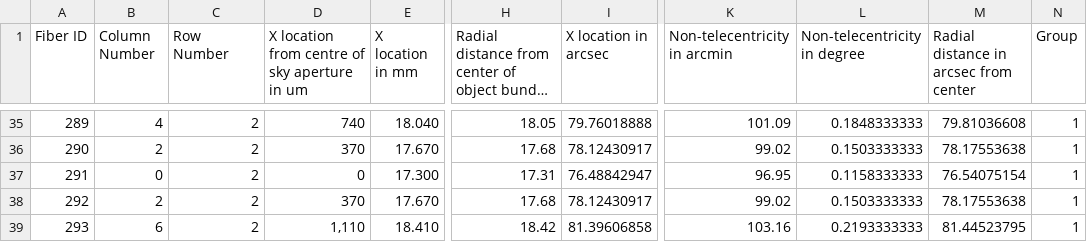
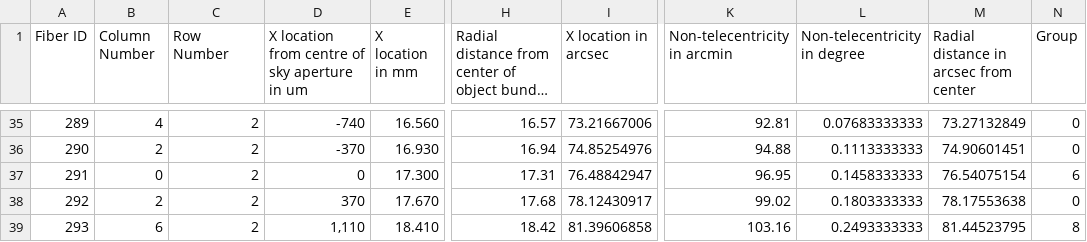
Before and after one commit to nicolas-erasmus/rss_ifu, a CSV file: SMI_300_data_sky_RHS.csv, drawn as a sheet; only a part is shown, gaps mark what is left out; long unchanged cells end in …; the diff covers the shown part only; the diff names each change by its address in the sheet, - before the commit and + after, or states it on an @@ line.

```diff
--- a/SMI_300_data_sky_RHS.csv
+++ b/SMI_300_data_sky_RHS.csv
-D35: 740
+D35: -740
-E35 (X location in mm): 18.040
+E35 (X location in mm): 16.560
-H35: 18.05
+H35: 16.57
-I35 (X location in arcsec): 79.76018888
+I35 (X location in arcsec): 73.21667006
-K35 (Non-telecentricity in arcmin): 101.09
+K35 (Non-telecentricity in arcmin): 92.81
-L35 (Non-telecentricity in degree): 0.1848333333
+L35 (Non-telecentricity in degree): 0.07683333333
-M35: 79.81036608
+M35: 73.27132849
-N35:N36 (Group): 1
+N35:N36 (Group): 0
-D36: 370
+D36: -370
-E36 (X location in mm): 17.670
+E36 (X location in mm): 16.930
-H36: 17.68
+H36: 16.94
-I36 (X location in arcsec): 78.12430917
+I36 (X location in arcsec): 74.85254976
-K36 (Non-telecentricity in arcmin): 99.02
+K36 (Non-telecentricity in arcmin): 94.88
-L36 (Non-telecentricity in degree): 0.1503333333
+L36 (Non-telecentricity in degree): 0.1113333333
-M36: 78.17553638
+M36: 74.90601451
-L37 (Non-telecentricity in degree): 0.1158333333
+L37 (Non-telecentricity in degree): 0.1458333333
-N37 (Group): 1
+N37 (Group): 6
-L38 (Non-telecentricity in degree): 0.1503333333
+L38 (Non-telecentricity in degree): 0.1803333333
-N38 (Group): 1
+N38 (Group): 0
-L39 (Non-telecentricity in degree): 0.2193333333
+L39 (Non-telecentricity in degree): 0.2493333333
-N39 (Group): 1
+N39 (Group): 8
```
Also changed, not shown: 72 edited cells elsewhere in this file, SMI_300_data_sky_LHS.csv, 1 other file.
